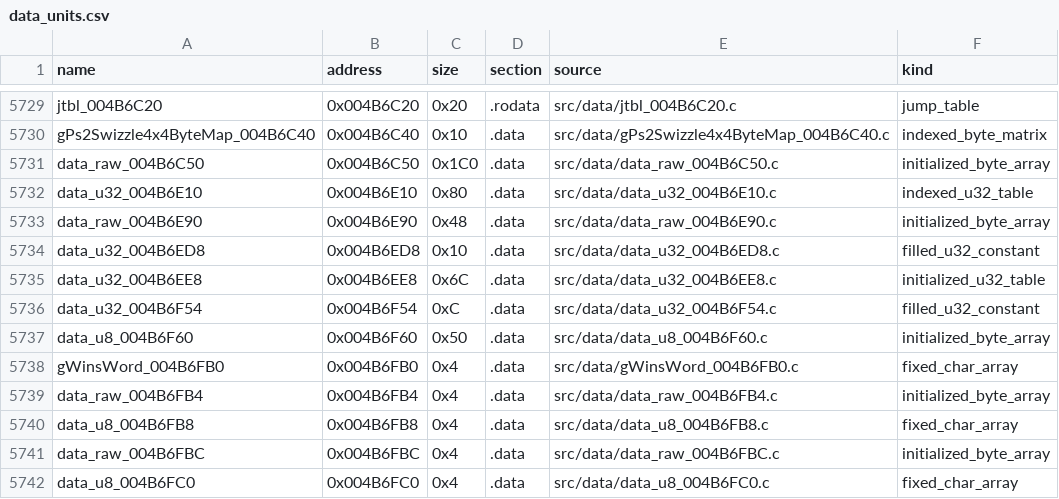
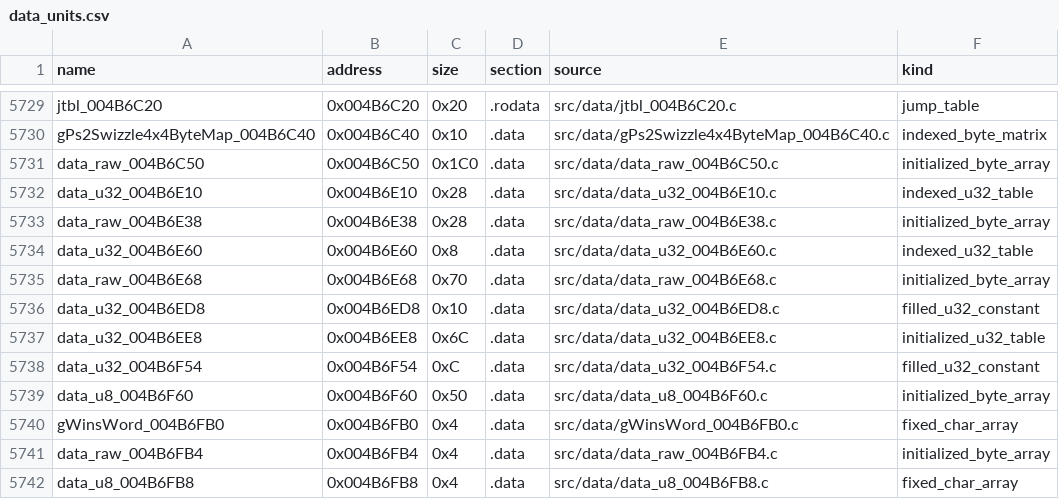
Before and after one commit to g-guthrie/mvc2-ps2-decomp, a CSV file: config/data_units.csv, drawn as a sheet; only a part is shown, gaps mark what is left out; the shorter side is filled out with more unchanged rows.

```diff
--- a/config/data_units.csv
+++ b/config/data_units.csv
@@ -5731,4 +5731,6 @@ gPs2Swizzle4x4ByteMap_004B6C40,0x004B6C40,0x10,.data,src/data/gPs2Swizzle4x4Byte
 data_raw_004B6C50,0x004B6C50,0x1C0,.data,src/data/data_raw_004B6C50.c,initialized_byte_array
-data_u32_004B6E10,0x004B6E10,0x80,.data,src/data/data_u32_004B6E10.c,indexed_u32_table
-data_raw_004B6E90,0x004B6E90,0x48,.data,src/data/data_raw_004B6E90.c,initialized_byte_array
+data_u32_004B6E10,0x004B6E10,0x28,.data,src/data/data_u32_004B6E10.c,indexed_u32_table
+data_raw_004B6E38,0x004B6E38,0x28,.data,src/data/data_raw_004B6E38.c,initialized_byte_array
+data_u32_004B6E60,0x004B6E60,0x8,.data,src/data/data_u32_004B6E60.c,indexed_u32_table
+data_raw_004B6E68,0x004B6E68,0x70,.data,src/data/data_raw_004B6E68.c,initialized_byte_array
 data_u32_004B6ED8,0x004B6ED8,0x10,.data,src/data/data_u32_004B6ED8.c,filled_u32_constant
```
Also changed, not shown: config/data_matches.csv, 4 other files.
